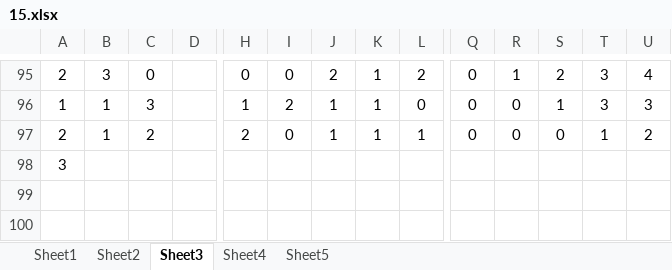
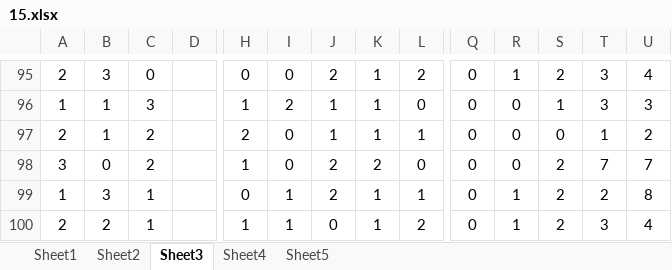
Before and after one commit to gushenwei/julienedies.github.com, an Excel workbook: _back/cp/15.xlsx, sheet Sheet3, drawn as a sheet; only a part is shown, gaps mark what is left out; values as stored, in another font and other column widths than the file's, no borders; removed rows and columns are numbered as before the commit, all else as after; rows hold the shown columns only; the diff names each change by its address in the sheet, - before the commit and + after, or states it on an @@ line.

```diff
--- a/_back/cp/15.xlsx (sheet Sheet3)
+++ b/_back/cp/15.xlsx (sheet Sheet3)
-row 98: 3
+row 98: 3 | 0 | 2 |  | 1 | 0 | 2 | 2 | 0 | 0 | 0 | 2 | 7 | 7
+row 99: 1 | 3 | 1 |  | 0 | 1 | 2 | 1 | 1 | 0 | 1 | 2 | 2 | 8
+row 100: 2 | 2 | 1 |  | 1 | 1 | 0 | 1 | 2 | 0 | 1 | 2 | 3 | 4
```
Also changed, not shown: sheet Sheet2, sheet Sheet1, sheet Sheet4, _back/cp/cp.xlsx, 5 other files.
